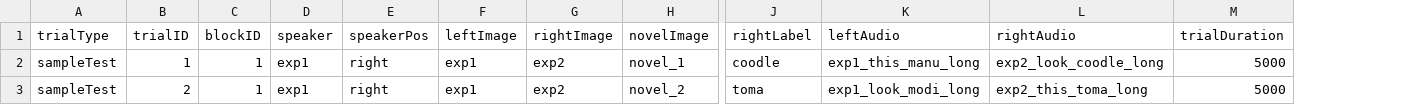
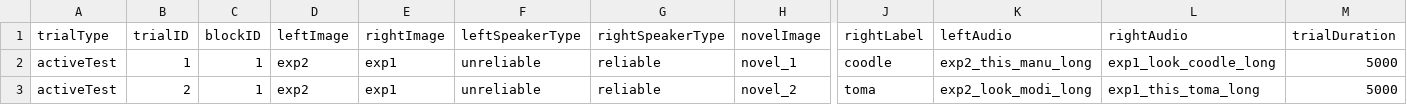
Before and after one commit to JMankewitz/baby-info, a CSV file: BabyInfo_v1/orders/activeOrders/BabyInfo_ActiveOrder2.csv, drawn as a sheet; only a part is shown, gaps mark what is left out; removed rows and columns are numbered as before the commit, all else as after; the diff names each change by its address in the sheet, - before the commit and + after, or states it on an @@ line.

```diff
--- a/BabyInfo_v1/orders/activeOrders/BabyInfo_ActiveOrder2.csv
+++ b/BabyInfo_v1/orders/activeOrders/BabyInfo_ActiveOrder2.csv
-column D (speaker), rows 2-3: exp1 | exp1
-column E (speakerPos), rows 2-3: right | right
+column F (leftSpeakerType), rows 2-3: unreliable | unreliable
+column G (rightSpeakerType), rows 2-3: reliable | reliable
-A2:A3 (trialType): sampleTest
+A2:A3 (trialType): activeTest
-D2:D3 (leftImage): exp1
+D2:D3 (leftImage): exp2
-E2:E3 (rightImage): exp2
+E2:E3 (rightImage): exp1
-K2 (leftAudio): exp1_this_manu_long
+K2 (leftAudio): exp2_this_manu_long
-L2 (rightAudio): exp2_look_coodle_long
+L2 (rightAudio): exp1_look_coodle_long
-K3 (leftAudio): exp1_look_modi_long
+K3 (leftAudio): exp2_look_modi_long
-L3 (rightAudio): exp2_this_toma_long
+L3 (rightAudio): exp1_this_toma_long
```
Also changed, not shown: BabyInfo_v1/orders/activeOrders/BabyInfo_ActiveOrder1.csv, BabyInfo_v1/orders/activeOrders/BabyInfo_ActiveOrder3.csv, 9 other files.
